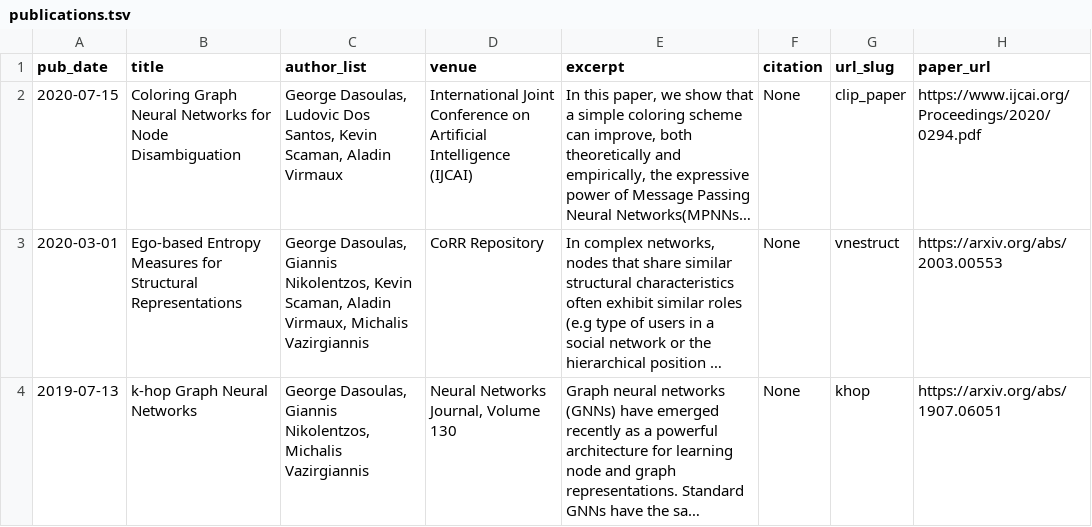
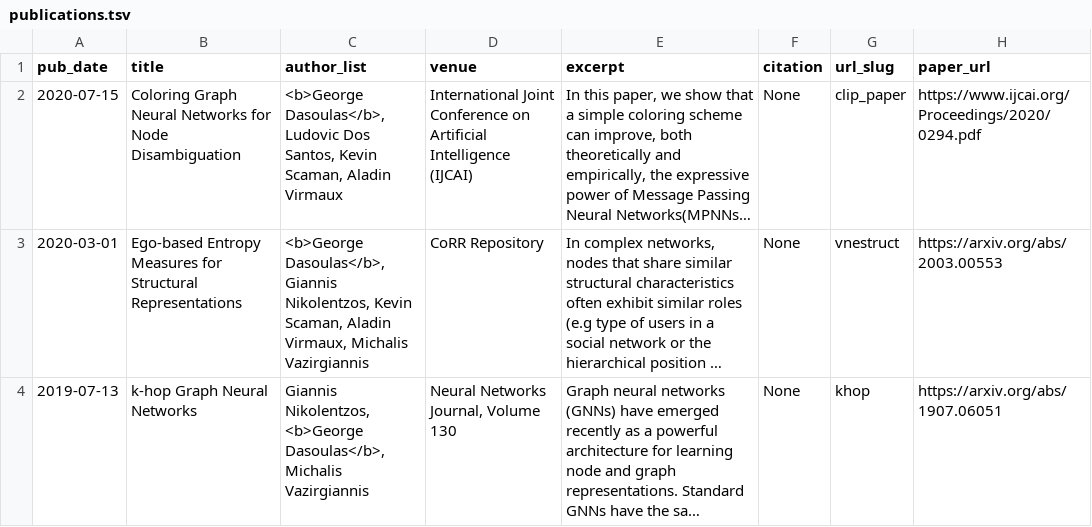
Before and after one commit to gdasoulas/gdasoulas.github.io, a TSV file: markdown_generator/publications.tsv, drawn as a sheet; long unchanged cells end in …; the diff names each change by its address in the sheet, - before the commit and + after, or states it on an @@ line.

```diff
--- a/markdown_generator/publications.tsv
+++ b/markdown_generator/publications.tsv
-C2 (author_list): George Dasoulas, Ludovic Dos…
+C2 (author_list): <b>George Dasoulas</b>, Ludovic Dos…
-C3 (author_list): George Dasoulas, Giannis Nikolentzos,…
+C3 (author_list): <b>George Dasoulas</b>, Giannis Nikolentzos,…
-C4 (author_list): George Dasoulas, Giannis Nikolentzos, Michalis Vazirgiannis
+C4 (author_list): Giannis Nikolentzos, <b>George Dasoulas</b>, Michalis Vazirgiannis
```
Also changed, not shown: 6 other files.
